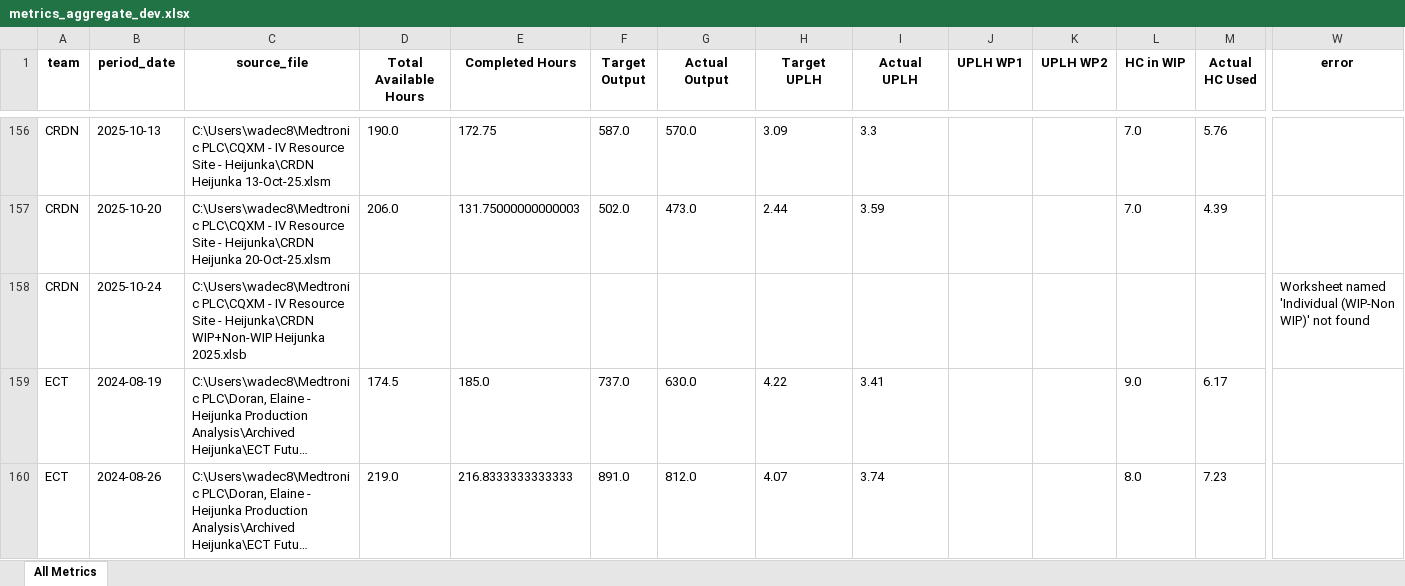
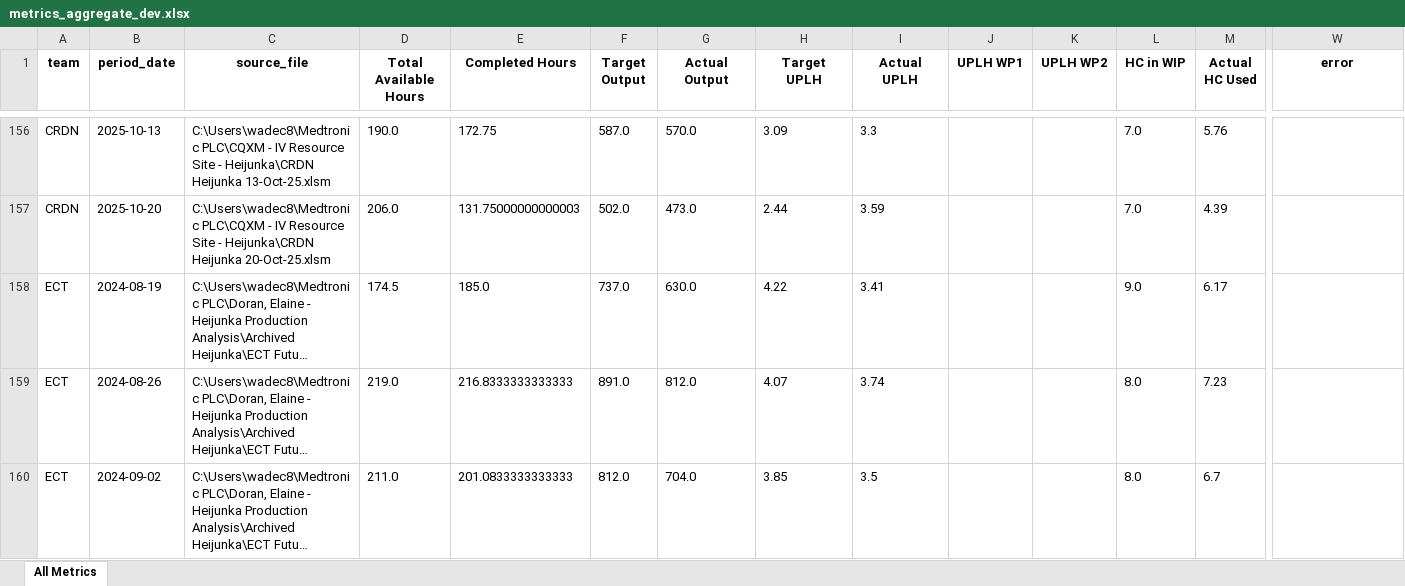
Before and after one commit to 17wadeche/heijunka-dev, an Excel workbook: metrics_aggregate_dev.xlsx, sheet All Metrics, drawn as a sheet; only a part is shown, gaps mark what is left out; the shorter side is filled out with more unchanged rows; long unchanged cells end in …; values as stored, in another font and other column widths than the file's, no borders; rows hold the shown columns only; the diff names each change by its address in the sheet, - before the commit and + after, or states it on an @@ line.

```diff
--- a/metrics_aggregate_dev.xlsx (sheet All Metrics)
+++ b/metrics_aggregate_dev.xlsx (sheet All Metrics)
-row 158: CRDN | 2025-10-24 | C:\Users\wadec8\Medtronic PLC\CQXM - IV Resource Site - Heijunka\CRDN WIP+Non-WIP Heijunka 2025.xlsb |  |  |  |  |  |  |  |  |  |  | Worksheet named 'Individual (WIP-Non WIP)' not found
```
Also changed, not shown: 2 other files.
